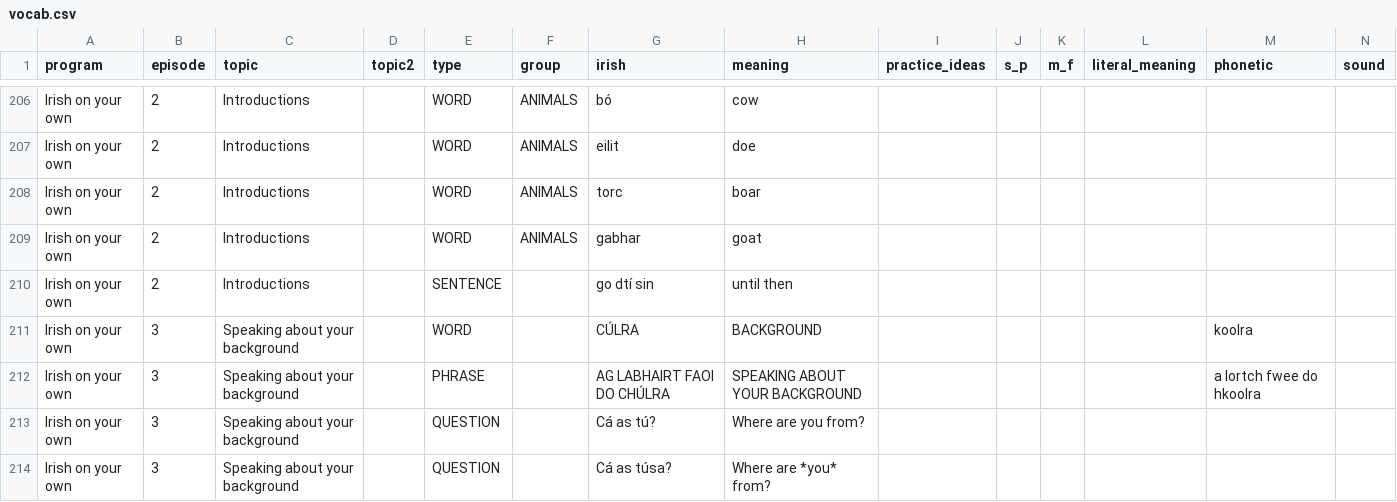
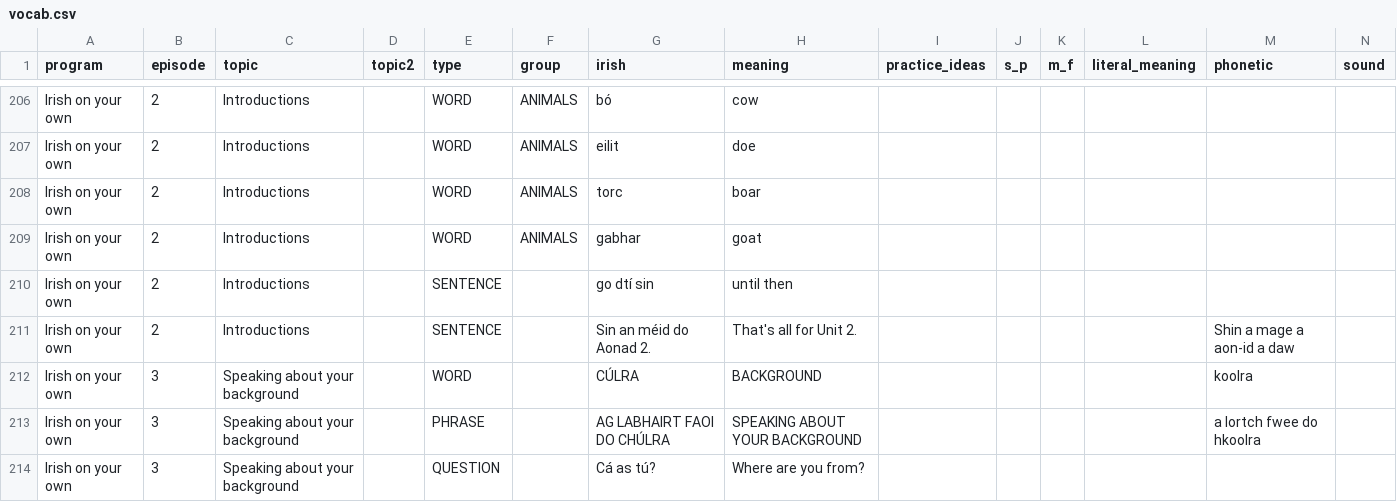
Before and after one commit to michaelw730/irish, a CSV file: vocab.csv, drawn as a sheet; only a part is shown, gaps mark what is left out; the shorter side is filled out with more unchanged rows; rows hold the shown columns only; the diff names each change by its address in the sheet, - before the commit and + after, or states it on an @@ line.

```diff
--- a/vocab.csv
+++ b/vocab.csv
+row 211: Irish on your own | 2 | Introductions |  | SENTENCE |  | Sin an méid do Aonad 2. | That's all for Unit 2. |  |  |  |  | Shin a mage a aon-id a daw
```
Also changed, not shown: vocab_conv.csv, 1 other file.
